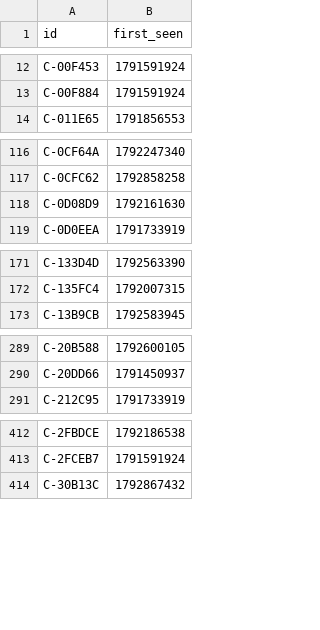
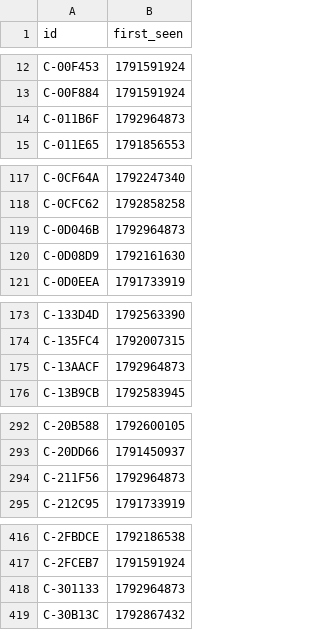
Before and after one commit to ashil13/early-hunter, a CSV file: data/candidates_seen.csv, drawn as a sheet; only a part is shown, gaps mark what is left out; the diff covers the shown part only; the diff names each change by its address in the sheet, - before the commit and + after, or states it on an @@ line.

Commit message:
update data

```diff
--- a/data/candidates_seen.csv
+++ b/data/candidates_seen.csv
+row 14: C-011B6F | 1792964873
+row 119: C-0D046B | 1792964873
+row 175: C-13AACF | 1792964873
+row 294: C-211F56 | 1792964873
+row 418: C-301133 | 1792964873
```
Also changed, not shown: 11 added rows elsewhere in this file, data/wallets.csv, 3 other files.
